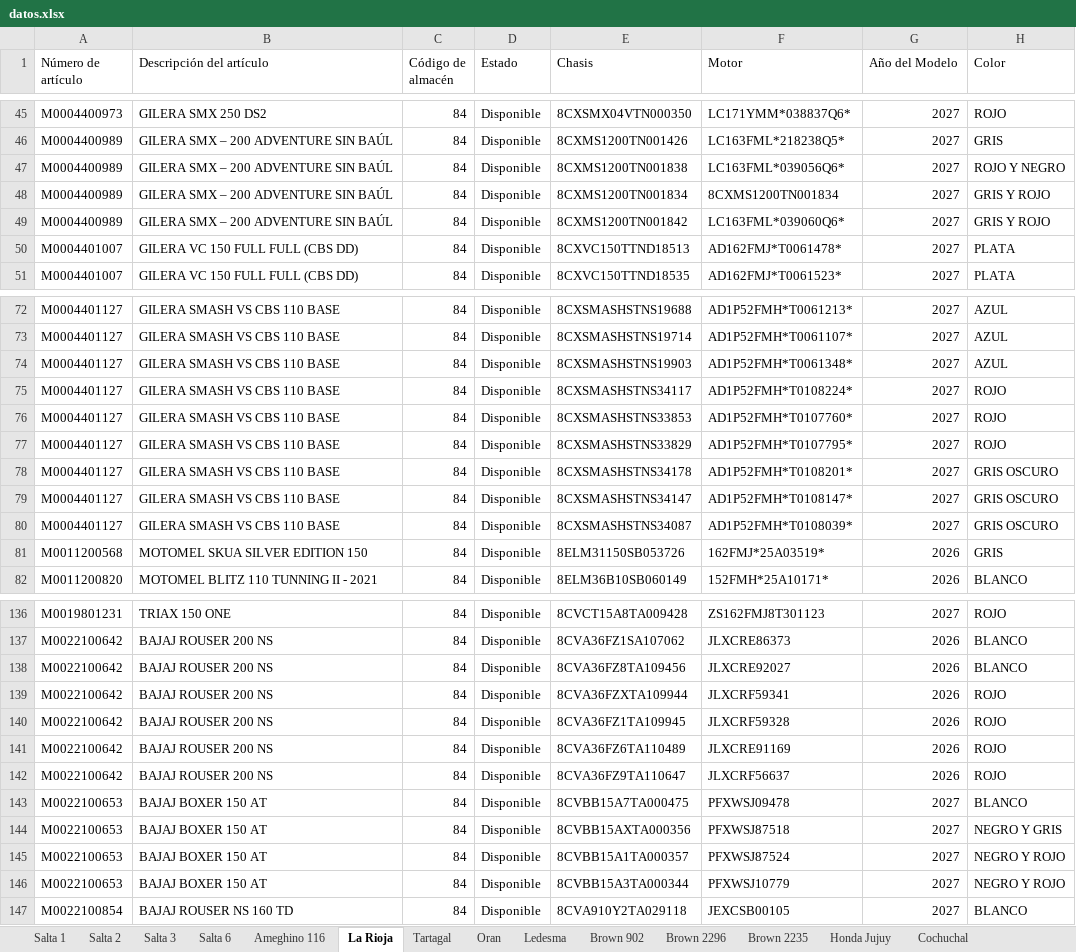
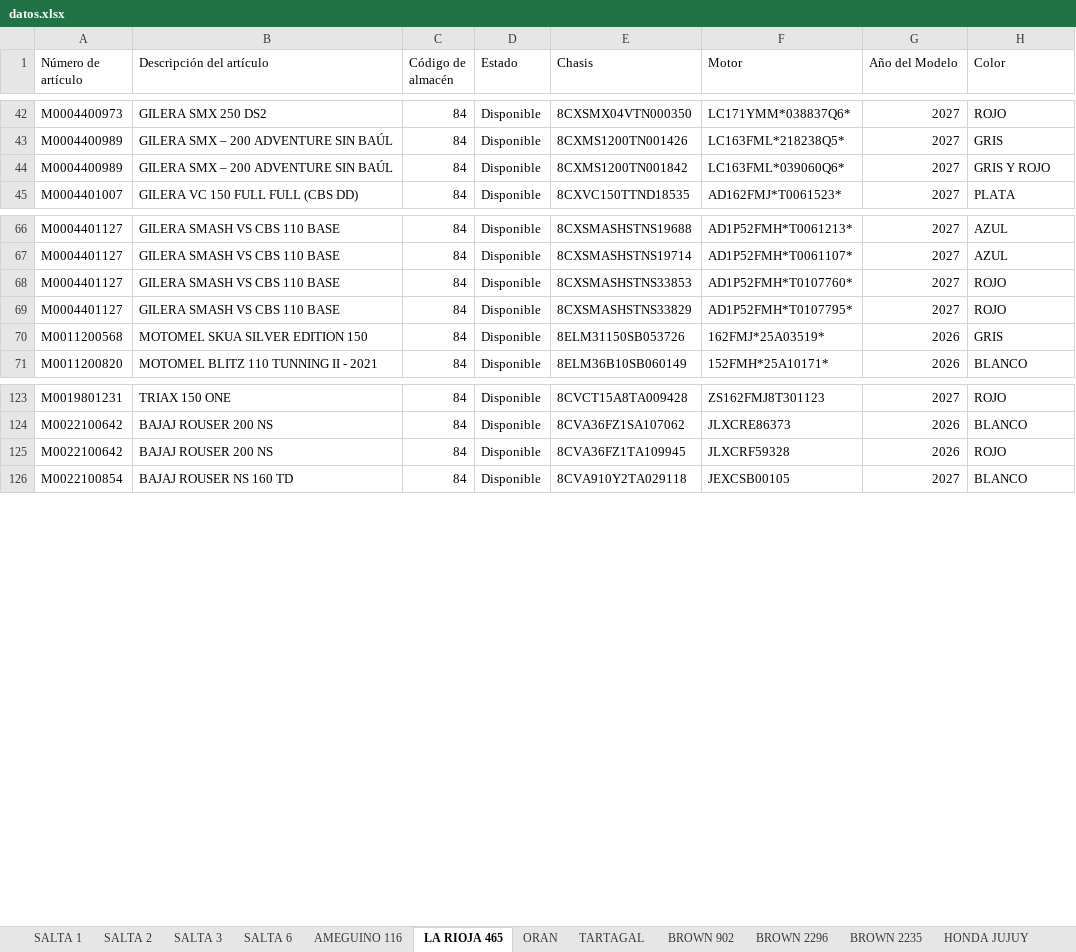
Before and after one commit to yuhmaksuc095-beep/logistica-jujuy, an Excel workbook: datos.xlsx, sheet LA RIOJA 465, drawn as a sheet; only a part is shown, gaps mark what is left out; values as stored, in another font and other column widths than the file's, no borders; the diff covers the shown part only; the diff names each change by its address in the sheet, - before the commit and + after, or states it on an @@ line.

```diff
--- a/datos.xlsx (sheet LA RIOJA 465)
+++ b/datos.xlsx (sheet LA RIOJA 465)
-sheet tab: Salta 1
+sheet tab: SALTA 1
-sheet tab: Salta 2
+sheet tab: SALTA 2
-sheet tab: Salta 3
+sheet tab: SALTA 3
-sheet tab: Salta 6
+sheet tab: SALTA 6
-sheet tab: Ameghino 116
+sheet tab: AMEGUINO 116
-sheet tab: La Rioja
+sheet tab: LA RIOJA 465
-sheet tab: Tartagal
+sheet tab: ORAN
-sheet tab: Oran
+sheet tab: TARTAGAL
-sheet tab: Ledesma
+sheet tab: BROWN 902
-sheet tab: Brown 902
+sheet tab: BROWN 2296
-sheet tab: Brown 2296
+sheet tab: BROWN 2235
-sheet tab: Brown 2235
+sheet tab: HONDA JUJUY
-row 47: M0004400989 | GILERA SMX – 200 ADVENTURE SIN BAÚL | 84 | Disponible | 8CXMS1200TN001838 | LC163FML*039056Q6* | 2027 | ROJO Y NEGRO
-row 48: M0004400989 | GILERA SMX – 200 ADVENTURE SIN BAÚL | 84 | Disponible | 8CXMS1200TN001834 | 8CXMS1200TN001834 | 2027 | GRIS Y ROJO
-row 50: M0004401007 | GILERA VC 150 FULL FULL (CBS DD) | 84 | Disponible | 8CXVC150TTND18513 | AD162FMJ*T0061478* | 2027 | PLATA
-row 74: M0004401127 | GILERA SMASH VS CBS 110 BASE | 84 | Disponible | 8CXSMASHSTNS19903 | AD1P52FMH*T0061348* | 2027 | AZUL
-row 75: M0004401127 | GILERA SMASH VS CBS 110 BASE | 84 | Disponible | 8CXSMASHSTNS34117 | AD1P52FMH*T0108224* | 2027 | ROJO
-row 78: M0004401127 | GILERA SMASH VS CBS 110 BASE | 84 | Disponible | 8CXSMASHSTNS34178 | AD1P52FMH*T0108201* | 2027 | GRIS OSCURO
-row 79: M0004401127 | GILERA SMASH VS CBS 110 BASE | 84 | Disponible | 8CXSMASHSTNS34147 | AD1P52FMH*T0108147* | 2027 | GRIS OSCURO
-row 80: M0004401127 | GILERA SMASH VS CBS 110 BASE | 84 | Disponible | 8CXSMASHSTNS34087 | AD1P52FMH*T0108039* | 2027 | GRIS OSCURO
-row 138: M0022100642 | BAJAJ ROUSER 200 NS | 84 | Disponible | 8CVA36FZ8TA109456 | JLXCRE92027 | 2026 | BLANCO
-row 139: M0022100642 | BAJAJ ROUSER 200 NS | 84 | Disponible | 8CVA36FZXTA109944 | JLXCRF59341 | 2026 | ROJO
-row 141: M0022100642 | BAJAJ ROUSER 200 NS | 84 | Disponible | 8CVA36FZ6TA110489 | JLXCRE91169 | 2026 | ROJO
-row 142: M0022100642 | BAJAJ ROUSER 200 NS | 84 | Disponible | 8CVA36FZ9TA110647 | JLXCRF56637 | 2026 | ROJO
-row 143: M0022100653 | BAJAJ BOXER 150 AT | 84 | Disponible | 8CVBB15A7TA000475 | PFXWSJ09478 | 2027 | BLANCO
-row 144: M0022100653 | BAJAJ BOXER 150 AT | 84 | Disponible | 8CVBB15AXTA000356 | PFXWSJ87518 | 2027 | NEGRO Y GRIS
-row 145: M0022100653 | BAJAJ BOXER 150 AT | 84 | Disponible | 8CVBB15A1TA000357 | PFXWSJ87524 | 2027 | NEGRO Y ROJO
-row 146: M0022100653 | BAJAJ BOXER 150 AT | 84 | Disponible | 8CVBB15A3TA000344 | PFXWSJ10779 | 2027 | NEGRO Y ROJO
```
Also changed, not shown: 12 removed rows elsewhere in this sheet, sheet COCHUCHAL, sheet TARTAGAL, sheet ORAN, sheet BROWN 2296, sheet BROWN 2235, sheet BROWN 902, 7 more sheets, other sheet tabs.
